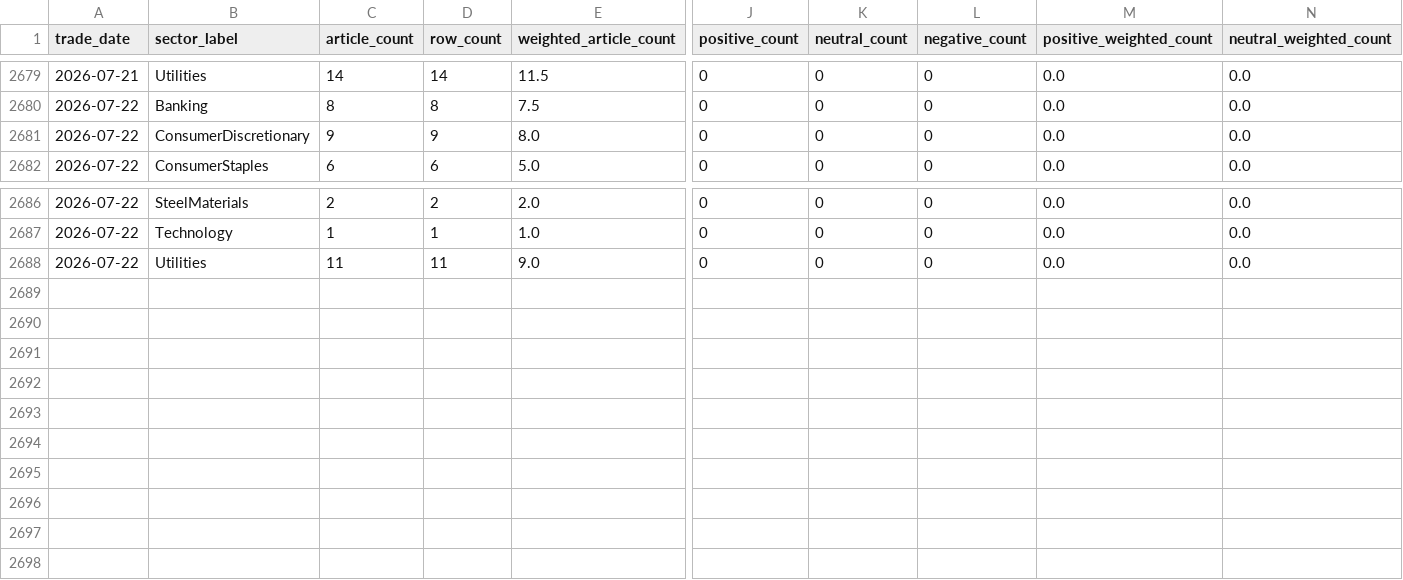
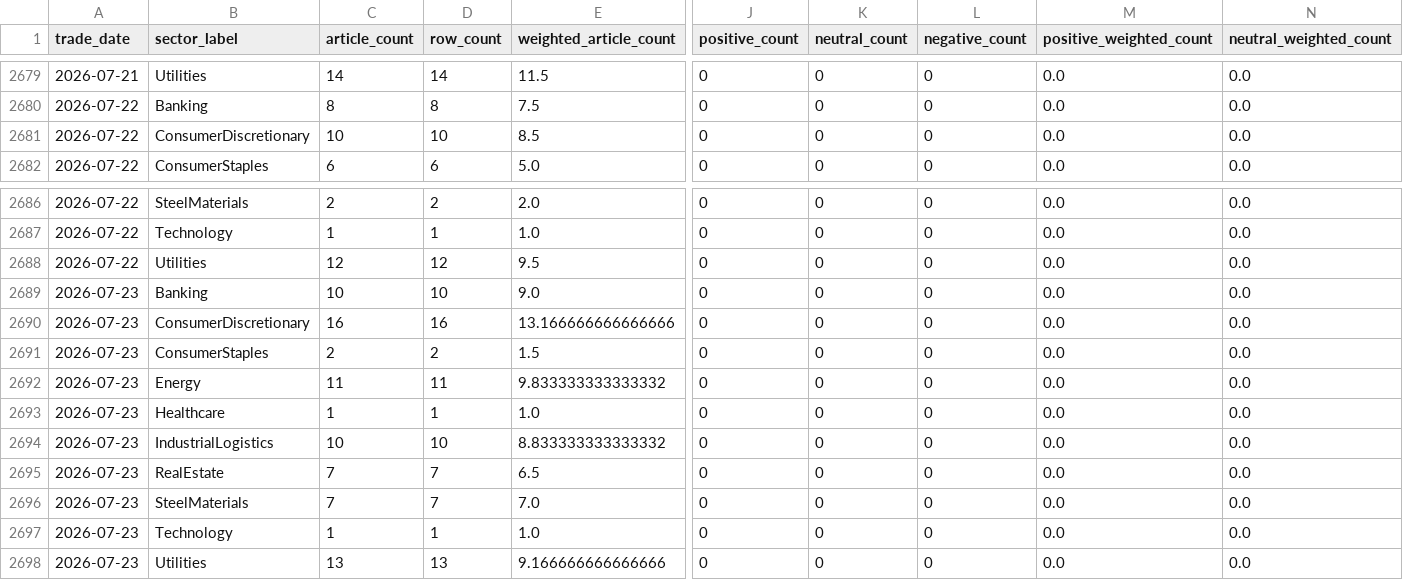
Before and after one commit to doanminhhieu14052005-sketch/News-driven-stock, a CSV file: data/processed/daily_sector_sentiment_long.csv, drawn as a sheet; only a part is shown, gaps mark what is left out; rows hold the shown columns only; the diff names each change by its address in the sheet, - before the commit and + after, or states it on an @@ line.

```diff
--- a/data/processed/daily_sector_sentiment_long.csv
+++ b/data/processed/daily_sector_sentiment_long.csv
-C2681 (article_count): 9
+C2681 (article_count): 10
-D2681 (row_count): 9
+D2681 (row_count): 10
-E2681 (weighted_article_count): 8.0
+E2681 (weighted_article_count): 8.5
-C2688 (article_count): 11
+C2688 (article_count): 12
-D2688 (row_count): 11
+D2688 (row_count): 12
-E2688 (weighted_article_count): 9.0
+E2688 (weighted_article_count): 9.5
+row 2689: 2026-07-23 | Banking | 10 | 10 | 9.0 | 0 | 0 | 0 | 0.0 | 0.0
+row 2690: 2026-07-23 | ConsumerDiscretionary | 16 | 16 | 13.166666666666666 | 0 | 0 | 0 | 0.0 | 0.0
+row 2691: 2026-07-23 | ConsumerStaples | 2 | 2 | 1.5 | 0 | 0 | 0 | 0.0 | 0.0
+row 2692: 2026-07-23 | Energy | 11 | 11 | 9.833333333333332 | 0 | 0 | 0 | 0.0 | 0.0
+row 2693: 2026-07-23 | Healthcare | 1 | 1 | 1.0 | 0 | 0 | 0 | 0.0 | 0.0
+row 2694: 2026-07-23 | IndustrialLogistics | 10 | 10 | 8.833333333333332 | 0 | 0 | 0 | 0.0 | 0.0
+row 2695: 2026-07-23 | RealEstate | 7 | 7 | 6.5 | 0 | 0 | 0 | 0.0 | 0.0
+row 2696: 2026-07-23 | SteelMaterials | 7 | 7 | 7.0 | 0 | 0 | 0 | 0.0 | 0.0
+row 2697: 2026-07-23 | Technology | 1 | 1 | 1.0 | 0 | 0 | 0 | 0.0 | 0.0
+row 2698: 2026-07-23 | Utilities | 13 | 13 | 9.166666666666666 | 0 | 0 | 0 | 0.0 | 0.0
```
Also changed, not shown: VNStock/data/processed/daily_sector_price_long.csv, VNStock/data/processed/daily_sector_price_wide.csv, 16 other files.
